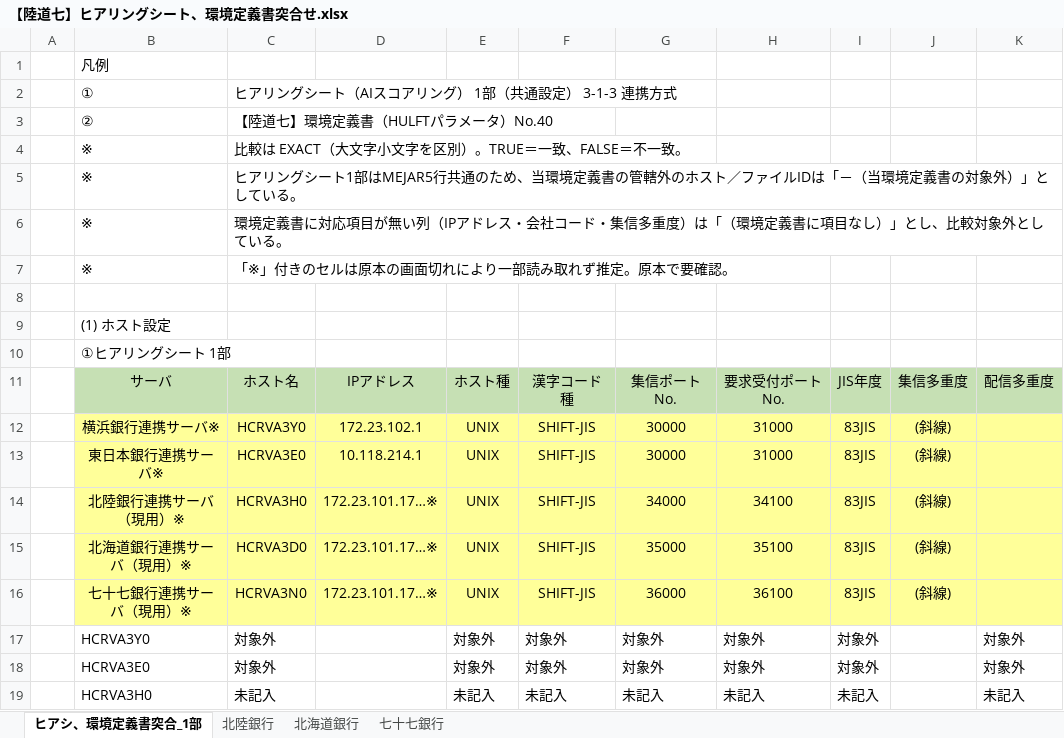
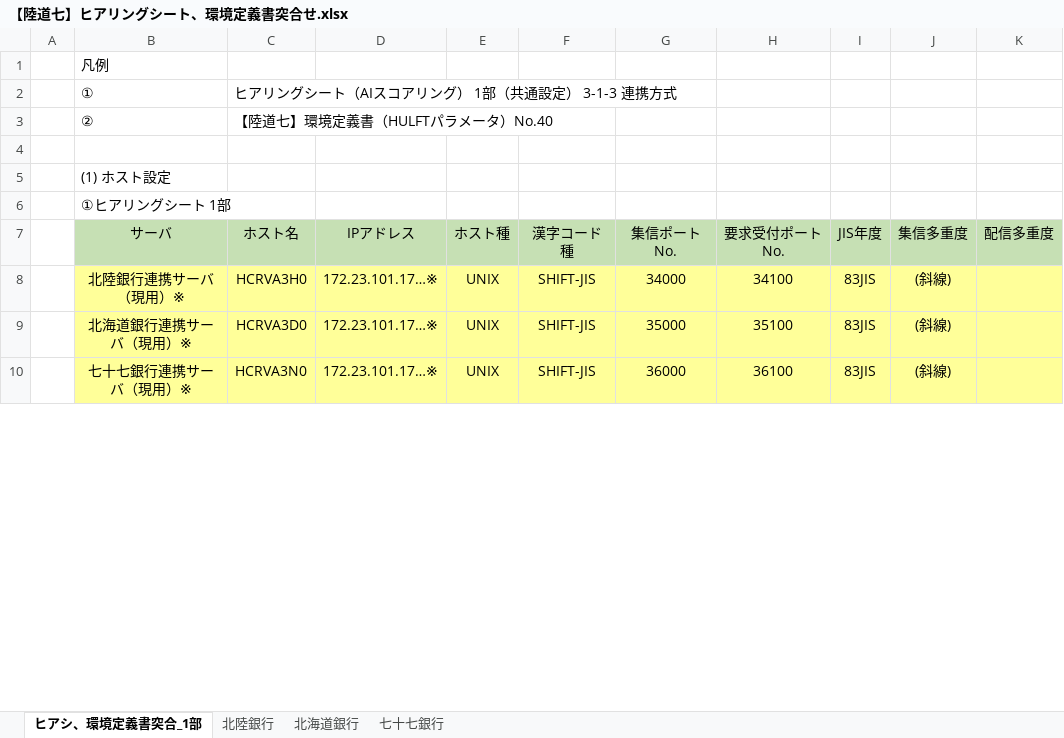
Before and after one commit to Sunqichao233/cif-testdata-generator, an Excel workbook: 横展開突合確認（filter）/成果物/【陸道七】ヒアリングシート、環境定義書突合せ.xlsx, sheet ヒアシ、環境定義書突合_1部, drawn as a sheet; only a part is shown; values as stored, in another font and other column widths than the file's, no borders; removed rows and columns are numbered as before the commit, all else as after; the diff covers the shown part only; the diff names each change by its address in the sheet, - before the commit and + after, or states it on an @@ line.

```diff
--- a/横展開突合確認（filter）/成果物/【陸道七】ヒアリングシート、環境定義書突合せ.xlsx (sheet ヒアシ、環境定義書突合_1部)
+++ b/横展開突合確認（filter）/成果物/【陸道七】ヒアリングシート、環境定義書突合せ.xlsx (sheet ヒアシ、環境定義書突合_1部)
-row 4:  | ※ | 比較は EXACT（大文字小文字を区別）。TRUE＝一致、FALSE＝不一致。
-row 5:  | ※ | ヒアリングシート1部はMEJAR5行共通のため、当環境定義書の管轄外のホスト／ファイルIDは「－（当環境定義書の対象外）」としている。
-row 6:  | ※ | 環境定義書に対応項目が無い列（IPアドレス・会社コード・集信多重度）は「（環境定義書に項目なし）」とし、比較対象外としている。
-row 7:  | ※ | 「※」付きのセルは原本の画面切れにより一部読み取れず推定。原本で要確認。
-row 12:  | 横浜銀行連携サーバ※ | HCRVA3Y0 | 172.23.102.1 | UNIX | SHIFT-JIS | 30000 | 31000 | 83JIS | (斜線)
-row 13:  | 東日本銀行連携サーバ※ | HCRVA3E0 | 10.118.214.1 | UNIX | SHIFT-JIS | 30000 | 31000 | 83JIS | (斜線)
-row 17:  | HCRVA3Y0 | 対象外 |  | 対象外 | 対象外 | 対象外 | 対象外 | 対象外 |  | 対象外
-row 18:  | HCRVA3E0 | 対象外 |  | 対象外 | 対象外 | 対象外 | 対象外 | 対象外 |  | 対象外
-row 19:  | HCRVA3H0 | 未記入 |  | 未記入 | 未記入 | 未記入 | 未記入 | 未記入 |  | 未記入
```
Also changed, not shown: 3 added rows, 21 removed rows, 6 edited cells and cell formats elsewhere in this sheet, sheet 北海道銀行, sheet 北陸銀行, sheet 七十七銀行, 1 other file.
